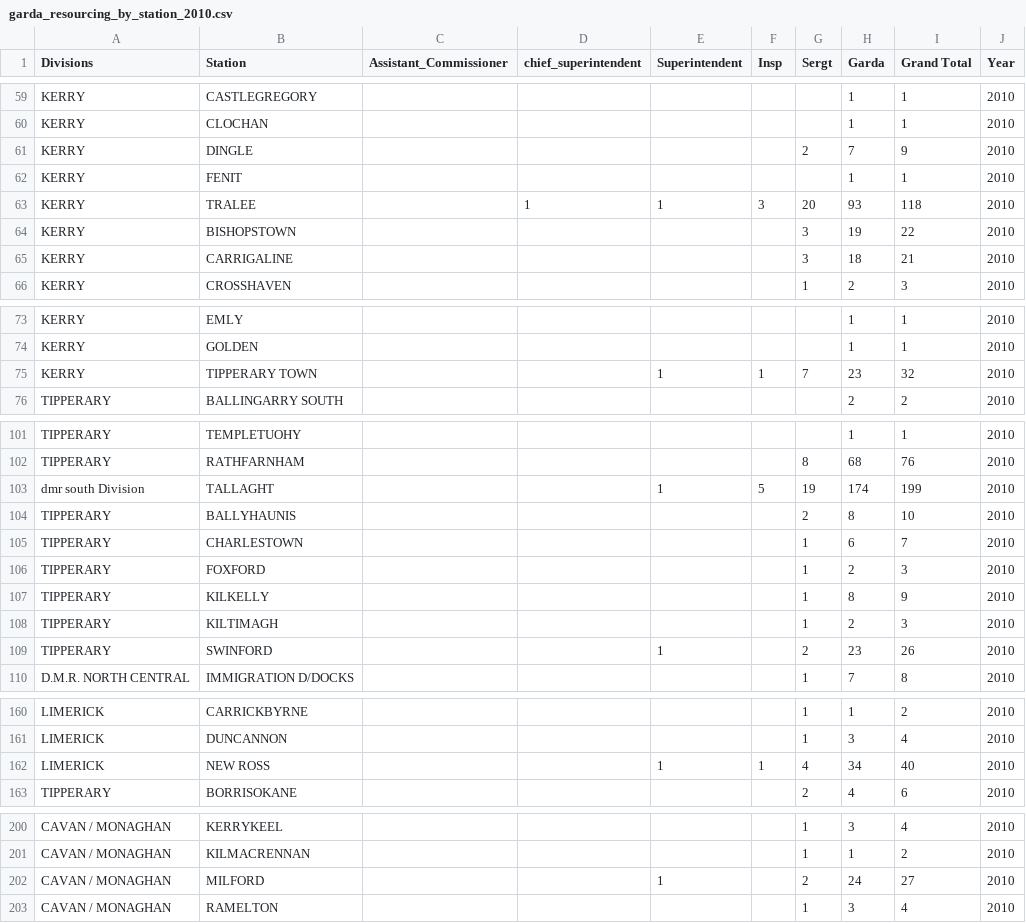
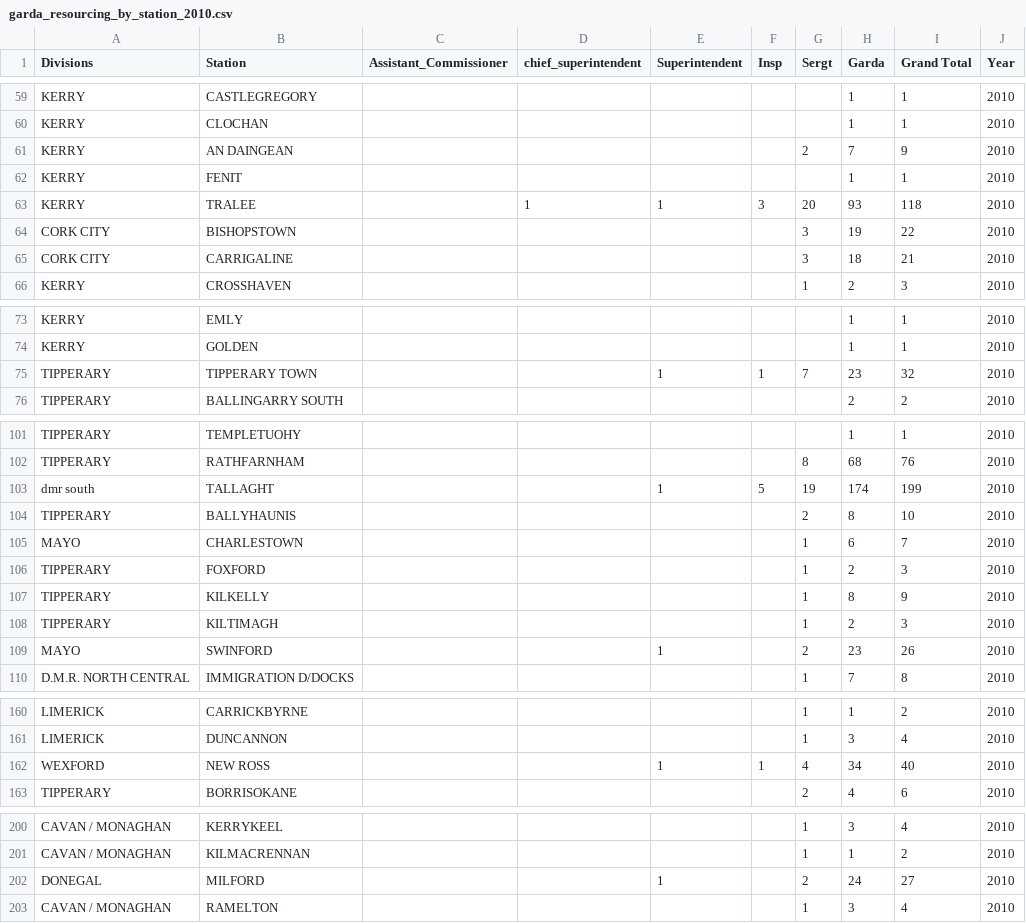
Before and after one commit to ocarrolj/ocarrolj.github.io, a CSV file: TU060_SPEC9995_DATASET_HOSTING/garda_resourcing_by_station_2010.csv, drawn as a sheet; only a part is shown, gaps mark what is left out; the diff covers the shown part only.

```diff
--- a/TU060_SPEC9995_DATASET_HOSTING/garda_resourcing_by_station_2010.csv
+++ b/TU060_SPEC9995_DATASET_HOSTING/garda_resourcing_by_station_2010.csv
@@ -60,7 +60,7 @@ KERRY,CASTLEGREGORY,,,,,,1,1,2010
 KERRY,CLOCHAN,,,,,,1,1,2010
-KERRY,DINGLE,,,,,2,7,9,2010
+KERRY,AN DAINGEAN,,,,,2,7,9,2010
 KERRY,FENIT,,,,,,1,1,2010
 KERRY,TRALEE,,1,1,3,20,93,118,2010
-KERRY,BISHOPSTOWN,,,,,3,19,22,2010
-KERRY,CARRIGALINE,,,,,3,18,21,2010
+CORK CITY,BISHOPSTOWN,,,,,3,19,22,2010
+CORK CITY,CARRIGALINE,,,,,3,18,21,2010
 KERRY,CROSSHAVEN,,,,,1,2,3,2010
@@ -74,3 +74,3 @@ KERRY,EMLY,,,,,,1,1,2010
 KERRY,GOLDEN,,,,,,1,1,2010
-KERRY,TIPPERARY TOWN,,,1,1,7,23,32,2010
+TIPPERARY,TIPPERARY TOWN,,,1,1,7,23,32,2010
 TIPPERARY,BALLINGARRY SOUTH,,,,,,2,2,2010
@@ -102,5 +102,5 @@ TIPPERARY,TEMPLETUOHY,,,,,,1,1,2010
 TIPPERARY,RATHFARNHAM,,,,,8,68,76,2010
-dmr south Division,TALLAGHT,,,1,5,19,174,199,2010
+dmr south,TALLAGHT,,,1,5,19,174,199,2010
 TIPPERARY,BALLYHAUNIS,,,,,2,8,10,2010
-TIPPERARY,CHARLESTOWN,,,,,1,6,7,2010
+MAYO,CHARLESTOWN,,,,,1,6,7,2010
 TIPPERARY,FOXFORD,,,,,1,2,3,2010
@@ -108,3 +108,3 @@ TIPPERARY,KILKELLY,,,,,1,8,9,2010
 TIPPERARY,KILTIMAGH,,,,,1,2,3,2010
-TIPPERARY,SWINFORD,,,1,,2,23,26,2010
+MAYO,SWINFORD,,,1,,2,23,26,2010
 D.M.R. NORTH CENTRAL,IMMIGRATION D/DOCKS,,,,,1,7,8,2010
@@ -161,3 +161,3 @@ LIMERICK,CARRICKBYRNE,,,,,1,1,2,2010
 LIMERICK,DUNCANNON,,,,,1,3,4,2010
-LIMERICK,NEW ROSS,,,1,1,4,34,40,2010
+WEXFORD,NEW ROSS,,,1,1,4,34,40,2010
 TIPPERARY,BORRISOKANE,,,,,2,4,6,2010
@@ -201,3 +201,3 @@ CAVAN / MONAGHAN,KERRYKEEL,,,,,1,3,4,2010
 CAVAN / MONAGHAN,KILMACRENNAN,,,,,1,1,2,2010
-CAVAN / MONAGHAN,MILFORD,,,1,,2,24,27,2010
+DONEGAL,MILFORD,,,1,,2,24,27,2010
 CAVAN / MONAGHAN,RAMELTON,,,,,1,3,4,2010
```
Also changed, not shown: 1 edited cell elsewhere in this file, 2 other files.
